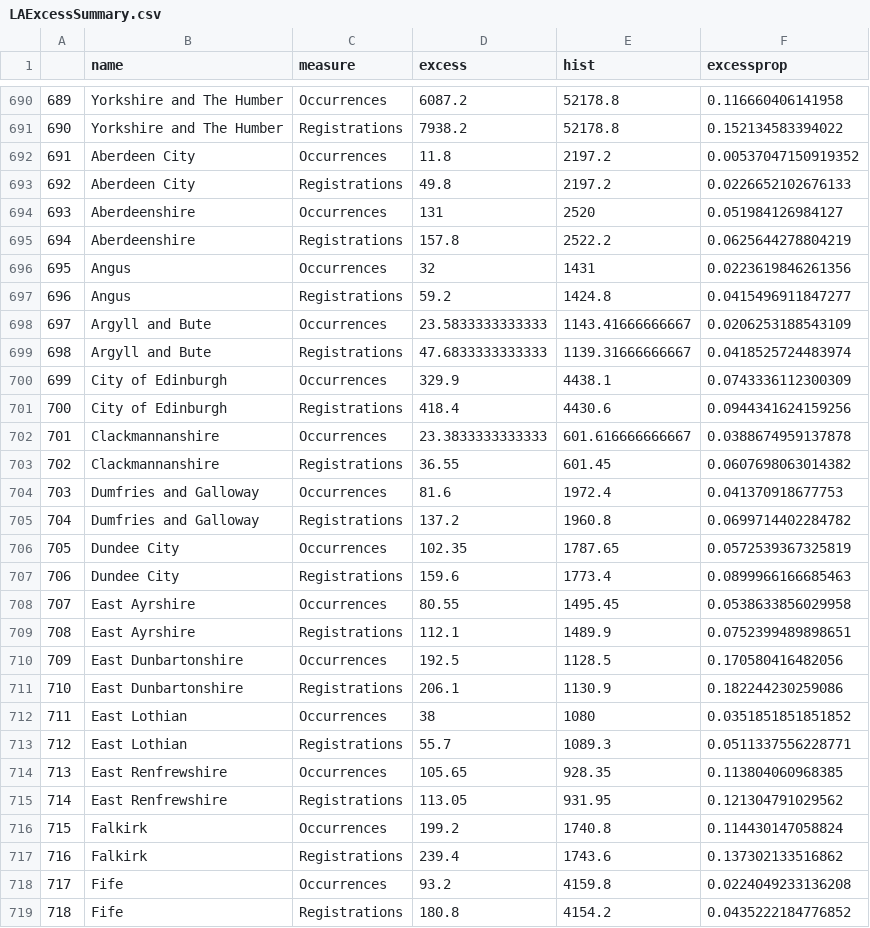
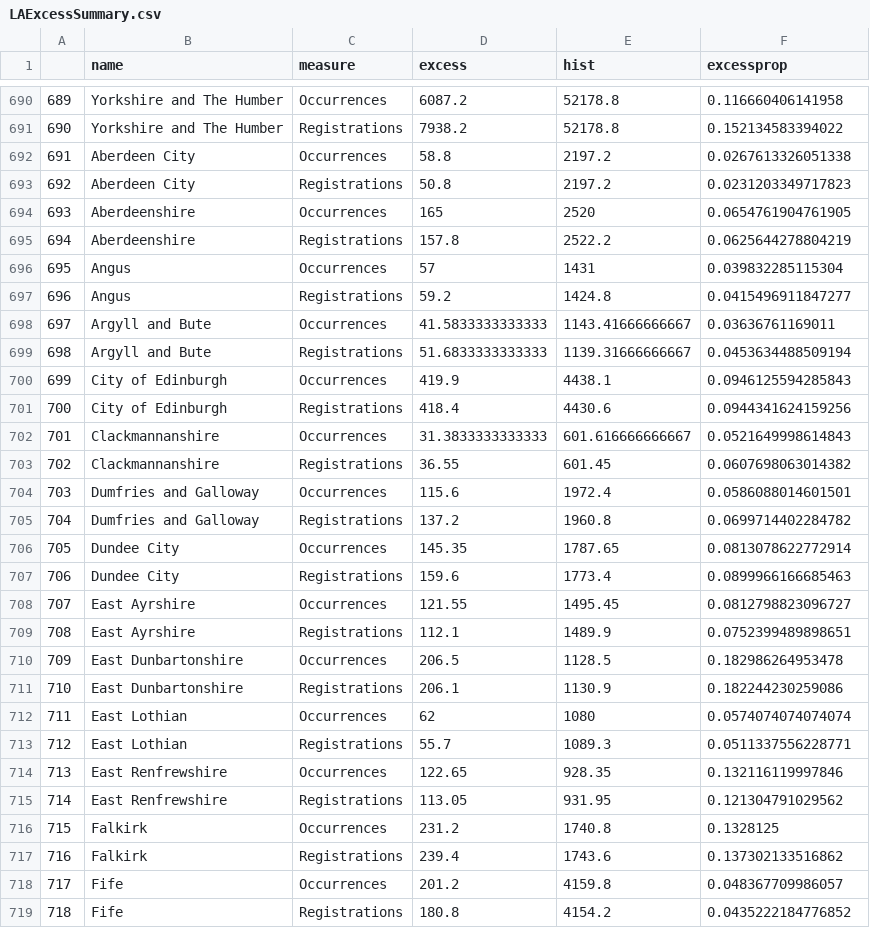
Before and after one commit to VictimOfMaths/COVID_LA_Plots, a CSV file: LAExcessSummary.csv, drawn as a sheet; only a part is shown, gaps mark what is left out; the diff covers the shown part only.

```diff
--- a/LAExcessSummary.csv
+++ b/LAExcessSummary.csv
@@ -691,29 +691,29 @@
 "690","Yorkshire and The Humber","Registrations",7938.2,52178.8,0.152134583394022
-"691","Aberdeen City","Occurrences",11.8,2197.2,0.00537047150919352
-"692","Aberdeen City","Registrations",49.8,2197.2,0.0226652102676133
-"693","Aberdeenshire","Occurrences",131,2520,0.051984126984127
+"691","Aberdeen City","Occurrences",58.8,2197.2,0.0267613326051338
+"692","Aberdeen City","Registrations",50.8,2197.2,0.0231203349717823
+"693","Aberdeenshire","Occurrences",165,2520,0.0654761904761905
 "694","Aberdeenshire","Registrations",157.8,2522.2,0.0625644278804219
-"695","Angus","Occurrences",32,1431,0.0223619846261356
+"695","Angus","Occurrences",57,1431,0.039832285115304
 "696","Angus","Registrations",59.2,1424.8,0.0415496911847277
-"697","Argyll and Bute","Occurrences",23.5833333333333,1143.41666666667,0.0206253188543109
-"698","Argyll and Bute","Registrations",47.6833333333333,1139.31666666667,0.0418525724483974
-"699","City of Edinburgh","Occurrences",329.9,4438.1,0.0743336112300309
+"697","Argyll and Bute","Occurrences",41.5833333333333,1143.41666666667,0.03636761169011
+"698","Argyll and Bute","Registrations",51.6833333333333,1139.31666666667,0.0453634488509194
+"699","City of Edinburgh","Occurrences",419.9,4438.1,0.0946125594285843
 "700","City of Edinburgh","Registrations",418.4,4430.6,0.0944341624159256
-"701","Clackmannanshire","Occurrences",23.3833333333333,601.616666666667,0.0388674959137878
+"701","Clackmannanshire","Occurrences",31.3833333333333,601.616666666667,0.0521649998614843
 "702","Clackmannanshire","Registrations",36.55,601.45,0.0607698063014382
-"703","Dumfries and Galloway","Occurrences",81.6,1972.4,0.041370918677753
+"703","Dumfries and Galloway","Occurrences",115.6,1972.4,0.0586088014601501
 "704","Dumfries and Galloway","Registrations",137.2,1960.8,0.0699714402284782
-"705","Dundee City","Occurrences",102.35,1787.65,0.0572539367325819
+"705","Dundee City","Occurrences",145.35,1787.65,0.0813078622772914
 "706","Dundee City","Registrations",159.6,1773.4,0.0899966166685463
-"707","East Ayrshire","Occurrences",80.55,1495.45,0.0538633856029958
+"707","East Ayrshire","Occurrences",121.55,1495.45,0.0812798823096727
 "708","East Ayrshire","Registrations",112.1,1489.9,0.0752399489898651
-"709","East Dunbartonshire","Occurrences",192.5,1128.5,0.170580416482056
+"709","East Dunbartonshire","Occurrences",206.5,1128.5,0.182986264953478
 "710","East Dunbartonshire","Registrations",206.1,1130.9,0.182244230259086
-"711","East Lothian","Occurrences",38,1080,0.0351851851851852
+"711","East Lothian","Occurrences",62,1080,0.0574074074074074
 "712","East Lothian","Registrations",55.7,1089.3,0.0511337556228771
-"713","East Renfrewshire","Occurrences",105.65,928.35,0.113804060968385
+"713","East Renfrewshire","Occurrences",122.65,928.35,0.132116119997846
 "714","East Renfrewshire","Registrations",113.05,931.95,0.121304791029562
-"715","Falkirk","Occurrences",199.2,1740.8,0.114430147058824
+"715","Falkirk","Occurrences",231.2,1740.8,0.1328125
 "716","Falkirk","Registrations",239.4,1743.6,0.137302133516862
-"717","Fife","Occurrences",93.2,4159.8,0.0224049233136208
+"717","Fife","Occurrences",201.2,4159.8,0.048367709986057
 "718","Fife","Registrations",180.8,4154.2,0.0435222184776852
```
Also changed, not shown: 50 edited cells elsewhere in this file, 2 other files.
